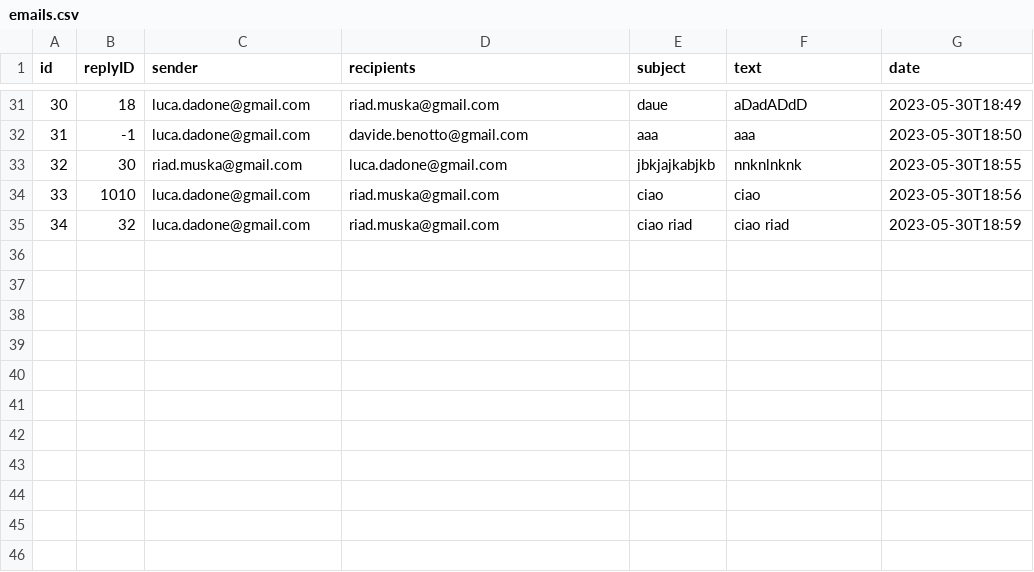
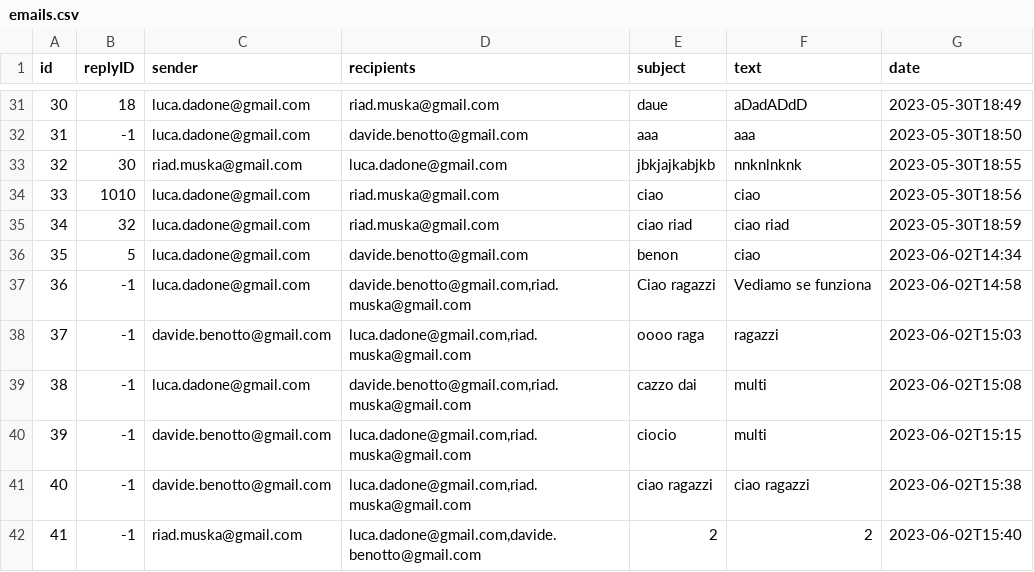
Before and after one commit to dadoluca/Java_Email_Service, a CSV file: src/main/java/com/example/mailservice/mailserver/data/emails.csv, drawn as a sheet; only a part is shown, gaps mark what is left out; the diff names each change by its address in the sheet, - before the commit and + after, or states it on an @@ line.

```diff
--- a/src/main/java/com/example/mailservice/mailserver/data/emails.csv
+++ b/src/main/java/com/example/mailservice/mailserver/data/emails.csv
+row 36: 35 | 5 | luca.dadone@gmail.com | davide.benotto@gmail.com | benon | ciao | 2023-06-02T14:34
+row 37: 36 | -1 | luca.dadone@gmail.com | davide.benotto@gmail.com,riad.muska@gmail.com | Ciao ragazzi | Vediamo se funziona | 2023-06-02T14:58
+row 38: 37 | -1 | davide.benotto@gmail.com | luca.dadone@gmail.com,riad.muska@gmail.com | oooo raga | ragazzi | 2023-06-02T15:03
+row 39: 38 | -1 | luca.dadone@gmail.com | davide.benotto@gmail.com,riad.muska@gmail.com | cazzo dai | multi | 2023-06-02T15:08
+row 40: 39 | -1 | davide.benotto@gmail.com | luca.dadone@gmail.com,riad.muska@gmail.com | ciocio | multi | 2023-06-02T15:15
+row 41: 40 | -1 | davide.benotto@gmail.com | luca.dadone@gmail.com,riad.muska@gmail.com | ciao ragazzi | ciao ragazzi | 2023-06-02T15:38
+row 42: 41 | -1 | riad.muska@gmail.com | luca.dadone@gmail.com,davide.benotto@gmail.com | 2 | 2 | 2023-06-02T15:40
```
Also changed, not shown: 3 other files.
